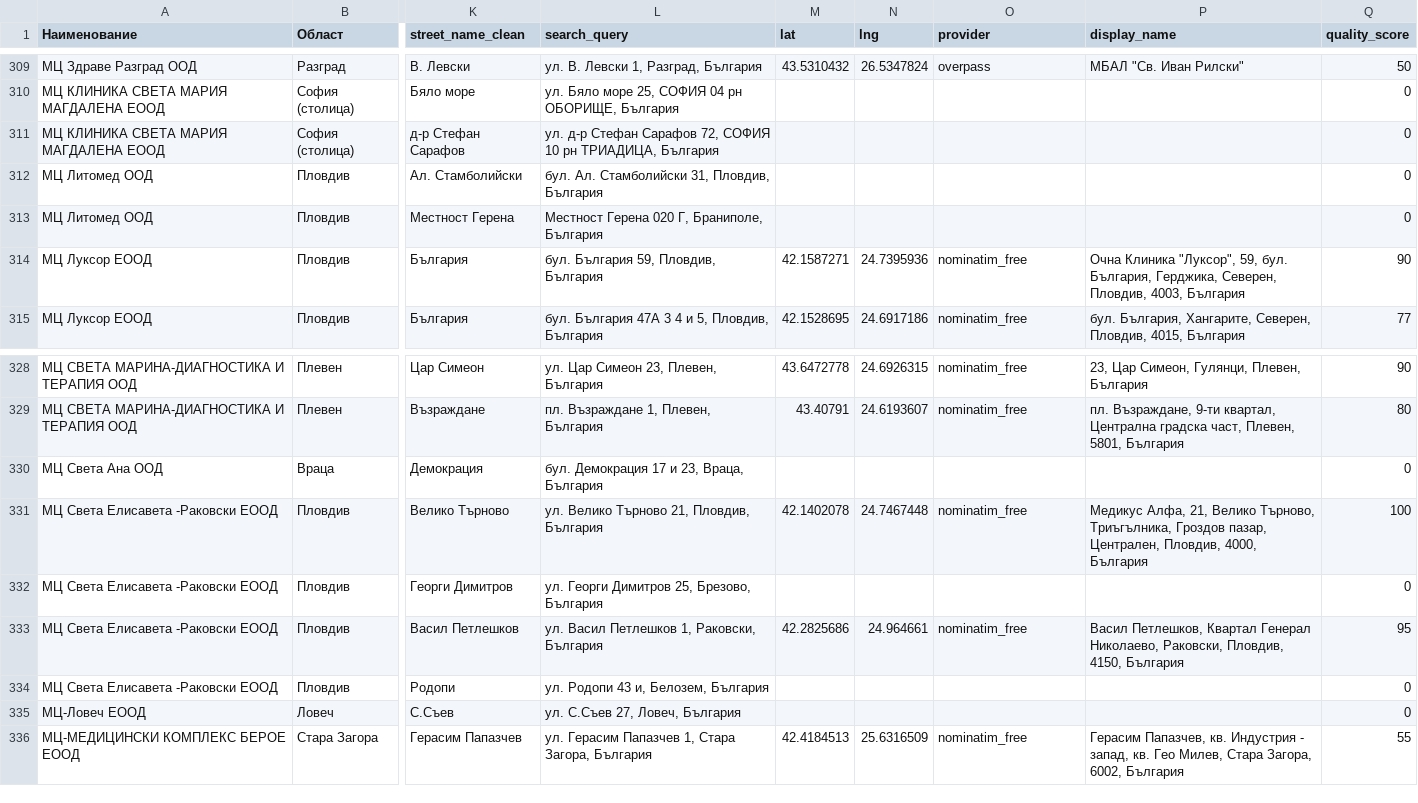
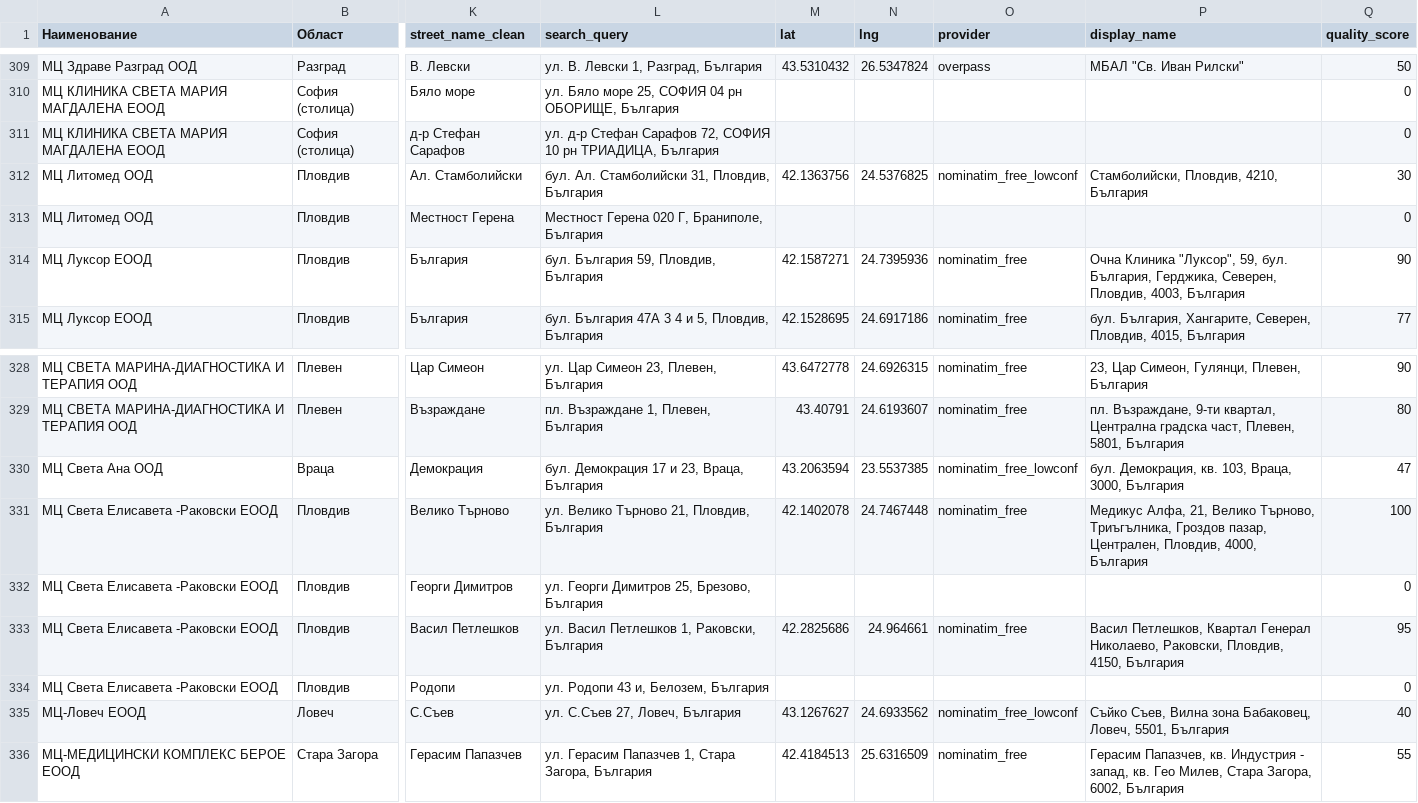
Before and after one commit to BilyanaH/Socio-legal-aspects-of-information-technologies, a CSV file: hospitals_ultimate_coords.csv, drawn as a sheet; only a part is shown, gaps mark what is left out; the diff names each change by its address in the sheet, - before the commit and + after, or states it on an @@ line.

Commit message:
Add geocoding data and update legal references
Added new geocoding results for several medical centers in hospitals_ultimate_coords.csv and ultimate_cache.json. Updated legal references and terminology in index.html for greater accuracy. Added a new project document file.

```diff
--- a/hospitals_ultimate_coords.csv
+++ b/hospitals_ultimate_coords.csv
-M312 (lat): (empty)
+M312 (lat): 42.1363756
-N312 (lng): (empty)
+N312 (lng): 24.5376825
-O312 (provider): (empty)
+O312 (provider): nominatim_free_lowconf
-P312 (display_name): (empty)
+P312 (display_name): Стамболийски, Пловдив, 4210, България
-Q312 (quality_score): 0
+Q312 (quality_score): 30
-M330 (lat): (empty)
+M330 (lat): 43.2063594
-N330 (lng): (empty)
+N330 (lng): 23.5537385
-O330 (provider): (empty)
+O330 (provider): nominatim_free_lowconf
-P330 (display_name): (empty)
+P330 (display_name): бул. Демокрация, кв. 103, Враца, 3000, България
-Q330 (quality_score): 0
+Q330 (quality_score): 47
-M335 (lat): (empty)
+M335 (lat): 43.1267627
-N335 (lng): (empty)
+N335 (lng): 24.6933562
-O335 (provider): (empty)
+O335 (provider): nominatim_free_lowconf
-P335 (display_name): (empty)
+P335 (display_name): Съйко Съев, Вилна зона Бабаковец, Ловеч, 5501, България
-Q335 (quality_score): 0
+Q335 (quality_score): 40
```
Also changed, not shown: 7 other files.
